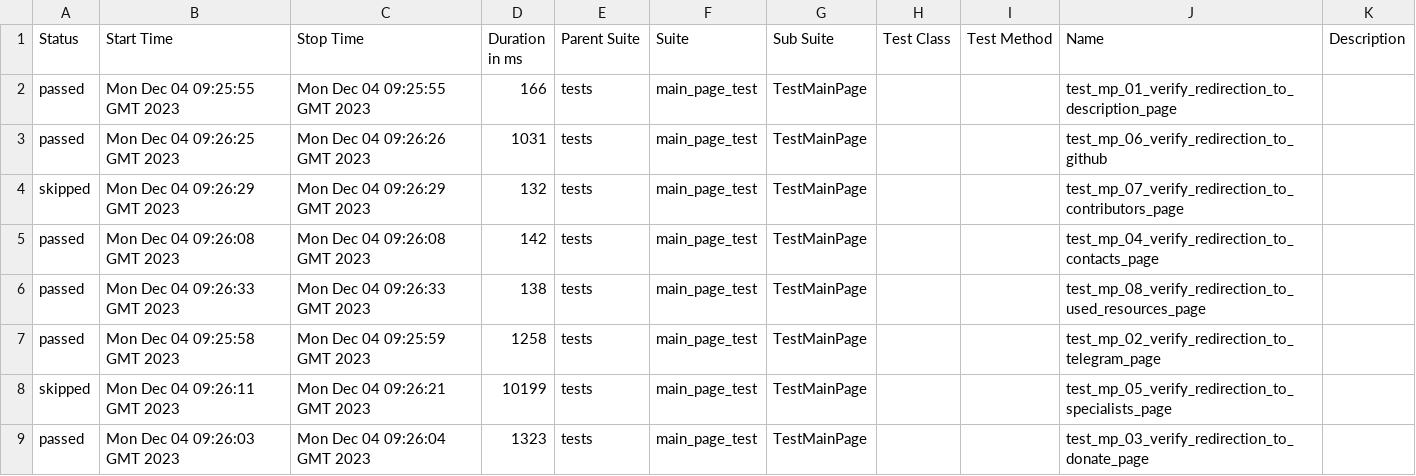
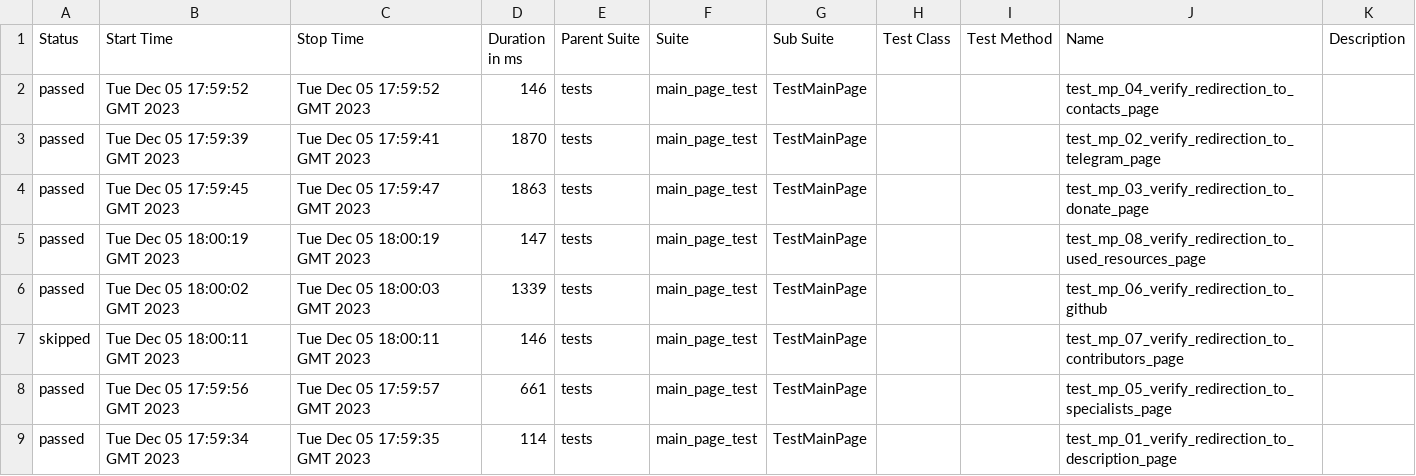
Before and after one commit to crlinm/brainup_auto-tests-python, a CSV file: data/suites.csv, drawn as a sheet.

Commit message:
Deploying to gh-pages from @ crlinm/brainup_auto-tests-python@9b2425d6814ea5dabb76969aac22b8c51bae4e3e 🚀

```diff
--- a/data/suites.csv
+++ b/data/suites.csv
@@ -1,9 +1,9 @@
 "Status","Start Time","Stop Time","Duration in ms","Parent Suite","Suite","Sub Suite","Test Class","Test Method","Name","Description"
-"passed","Mon Dec 04 09:25:55 GMT 2023","Mon Dec 04 09:25:55 GMT 2023","166","tests","main_page_test","TestMainPage","","","test_mp_01_verify_redirection_to_description_page",""
-"passed","Mon Dec 04 09:26:25 GMT 2023","Mon Dec 04 09:26:26 GMT 2023","1031","tests","main_page_test","TestMainPage","","","test_mp_06_verify_redirection_to_github",""
-"skipped","Mon Dec 04 09:26:29 GMT 2023","Mon Dec 04 09:26:29 GMT 2023","132","tests","main_page_test","TestMainPage","","","test_mp_07_verify_redirection_to_contributors_page",""
-"passed","Mon Dec 04 09:26:08 GMT 2023","Mon Dec 04 09:26:08 GMT 2023","142","tests","main_page_test","TestMainPage","","","test_mp_04_verify_redirection_to_contacts_page",""
-"passed","Mon Dec 04 09:26:33 GMT 2023","Mon Dec 04 09:26:33 GMT 2023","138","tests","main_page_test","TestMainPage","","","test_mp_08_verify_redirection_to_used_resources_page",""
-"passed","Mon Dec 04 09:25:58 GMT 2023","Mon Dec 04 09:25:59 GMT 2023","1258","tests","main_page_test","TestMainPage","","","test_mp_02_verify_redirection_to_telegram_page",""
-"skipped","Mon Dec 04 09:26:11 GMT 2023","Mon Dec 04 09:26:21 GMT 2023","10199","tests","main_page_test","TestMainPage","","","test_mp_05_verify_redirection_to_specialists_page",""
-"passed","Mon Dec 04 09:26:03 GMT 2023","Mon Dec 04 09:26:04 GMT 2023","1323","tests","main_page_test","TestMainPage","","","test_mp_03_verify_redirection_to_donate_page",""
+"passed","Tue Dec 05 17:59:52 GMT 2023","Tue Dec 05 17:59:52 GMT 2023","146","tests","main_page_test","TestMainPage","","","test_mp_04_verify_redirection_to_contacts_page",""
+"passed","Tue Dec 05 17:59:39 GMT 2023","Tue Dec 05 17:59:41 GMT 2023","1870","tests","main_page_test","TestMainPage","","","test_mp_02_verify_redirection_to_telegram_page",""
+"passed","Tue Dec 05 17:59:45 GMT 2023","Tue Dec 05 17:59:47 GMT 2023","1863","tests","main_page_test","TestMainPage","","","test_mp_03_verify_redirection_to_donate_page",""
+"passed","Tue Dec 05 18:00:19 GMT 2023","Tue Dec 05 18:00:19 GMT 2023","147","tests","main_page_test","TestMainPage","","","test_mp_08_verify_redirection_to_used_resources_page",""
+"passed","Tue Dec 05 18:00:02 GMT 2023","Tue Dec 05 18:00:03 GMT 2023","1339","tests","main_page_test","TestMainPage","","","test_mp_06_verify_redirection_to_github",""
+"skipped","Tue Dec 05 18:00:11 GMT 2023","Tue Dec 05 18:00:11 GMT 2023","146","tests","main_page_test","TestMainPage","","","test_mp_07_verify_redirection_to_contributors_page",""
+"passed","Tue Dec 05 17:59:56 GMT 2023","Tue Dec 05 17:59:57 GMT 2023","661","tests","main_page_test","TestMainPage","","","test_mp_05_verify_redirection_to_specialists_page",""
+"passed","Tue Dec 05 17:59:34 GMT 2023","Tue Dec 05 17:59:35 GMT 2023","114","tests","main_page_test","TestMainPage","","","test_mp_01_verify_redirection_to_description_page",""
```
Also changed, not shown: 32 other files.
